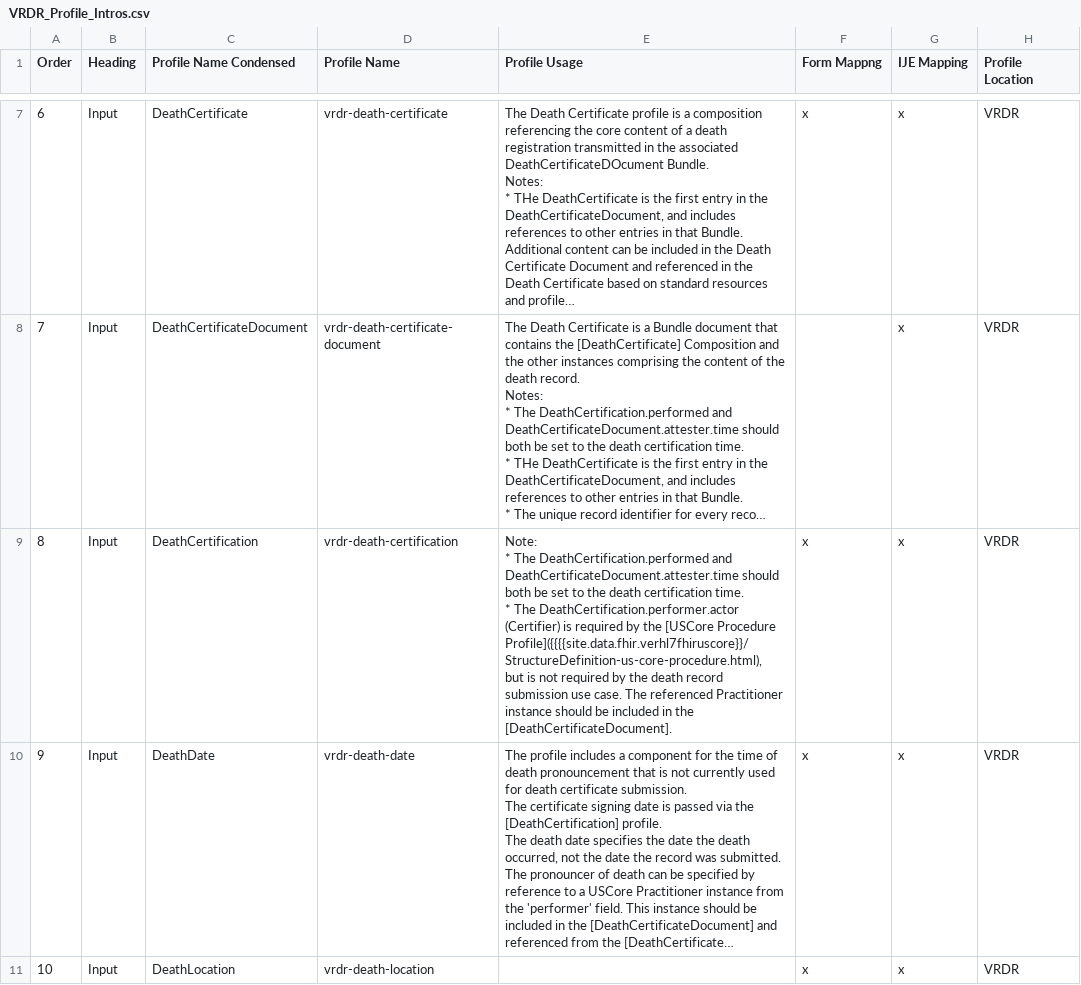
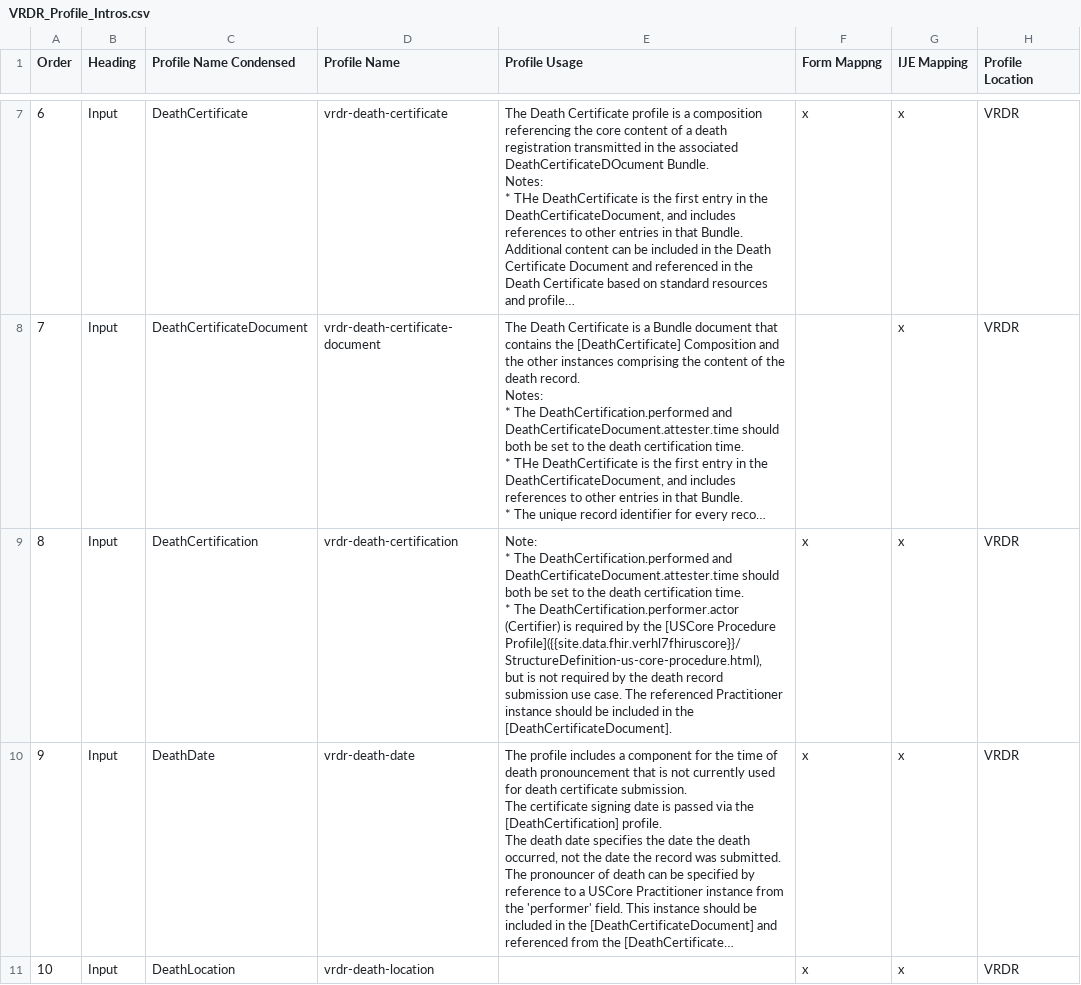
Before and after one commit to HL7/vrdr, a CSV file: input/mapping/VRDR_Profile_Intros.csv, drawn as a sheet; only a part is shown, gaps mark what is left out; long unchanged cells end in …; ↵ is a line break in a cell; the diff covers the shown part only; the diff names each change by its address in the sheet, - before the commit and + after, or states it on an @@ line.

```diff
--- a/input/mapping/VRDR_Profile_Intros.csv
+++ b/input/mapping/VRDR_Profile_Intros.csv
-E9 (Profile Usage): …[USCore Procedure Profile]({{{{site.data.fhir.verhl7fhiruscore}}/StructureDefinition-us-core-procedure.html), ↵ but is…
+E9 (Profile Usage): …[USCore Procedure Profile]({{site.data.fhir.verhl7fhiruscore}}/StructureDefinition-us-core-procedure.html), ↵ but is…
```
Also changed, not shown: 1 edited cell elsewhere in this file, 1 other file.
